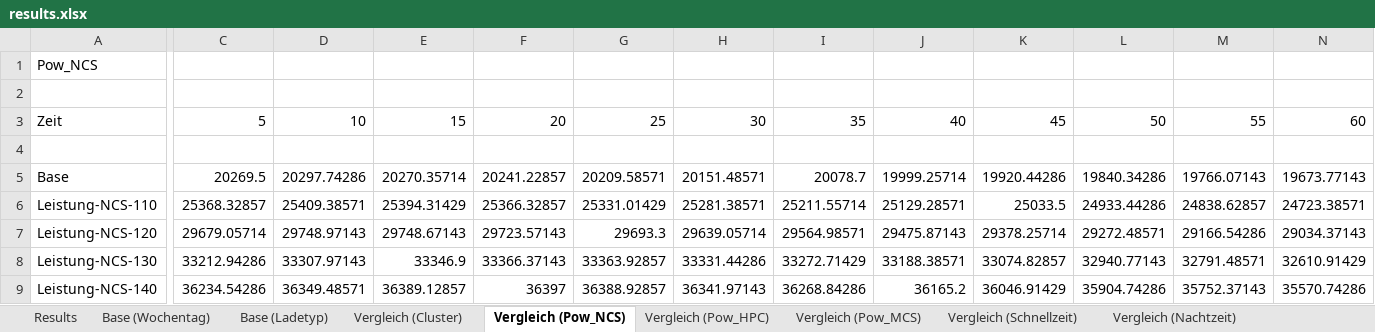
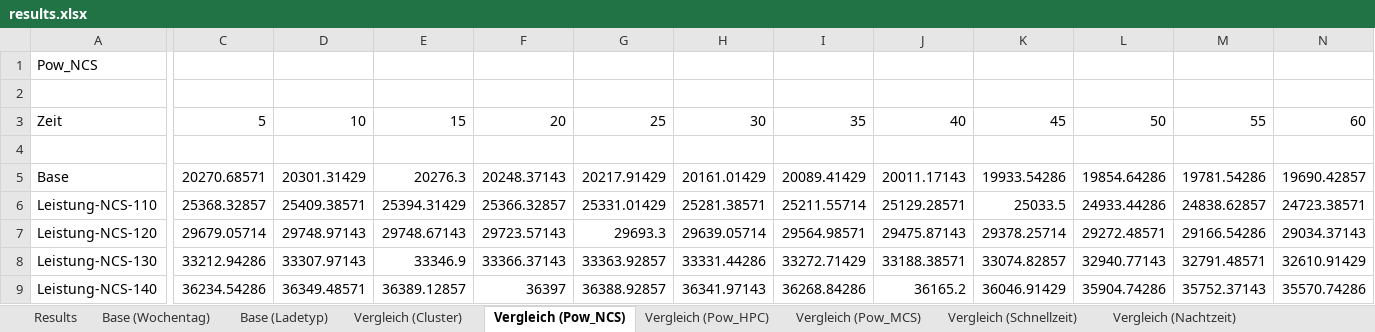
Before and after one commit to davidsanders1999/lkw-schnellladenetz-lademanagement, an Excel workbook: output/results.xlsx, sheet Vergleich (Pow_NCS), drawn as a sheet; only a part is shown, gaps mark what is left out; values as stored, in another font and other column widths than the file's, no borders; 1 other sheet too large or unreadable and not compared; the diff covers the shown part only; the diff names each change by its address in the sheet, - before the commit and + after, or states it on an @@ line.

```diff
--- a/output/results.xlsx (sheet Vergleich (Pow_NCS))
+++ b/output/results.xlsx (sheet Vergleich (Pow_NCS))
-C5: 20269.5
+C5: 20270.68571
-D5: 20297.74286
+D5: 20301.31429
-E5: 20270.35714
+E5: 20276.3
-F5: 20241.22857
+F5: 20248.37143
-G5: 20209.58571
+G5: 20217.91429
-H5: 20151.48571
+H5: 20161.01429
-I5: 20078.7
+I5: 20089.41429
-J5: 19999.25714
+J5: 20011.17143
-K5: 19920.44286
+K5: 19933.54286
-L5: 19840.34286
+L5: 19854.64286
-M5: 19766.07143
+M5: 19781.54286
-N5: 19673.77143
+N5: 19690.42857
```
Also changed, not shown: 191 edited cells elsewhere in this sheet, sheet Vergleich (Cluster), sheet Base (Ladetyp), sheet Vergleich (Ladequoten), sheet Vergleich (Nachtzeit), sheet Vergleich (Pow_MCS), sheet Vergleich (Schnellzeit), 3 more sheets, 8 other files.
